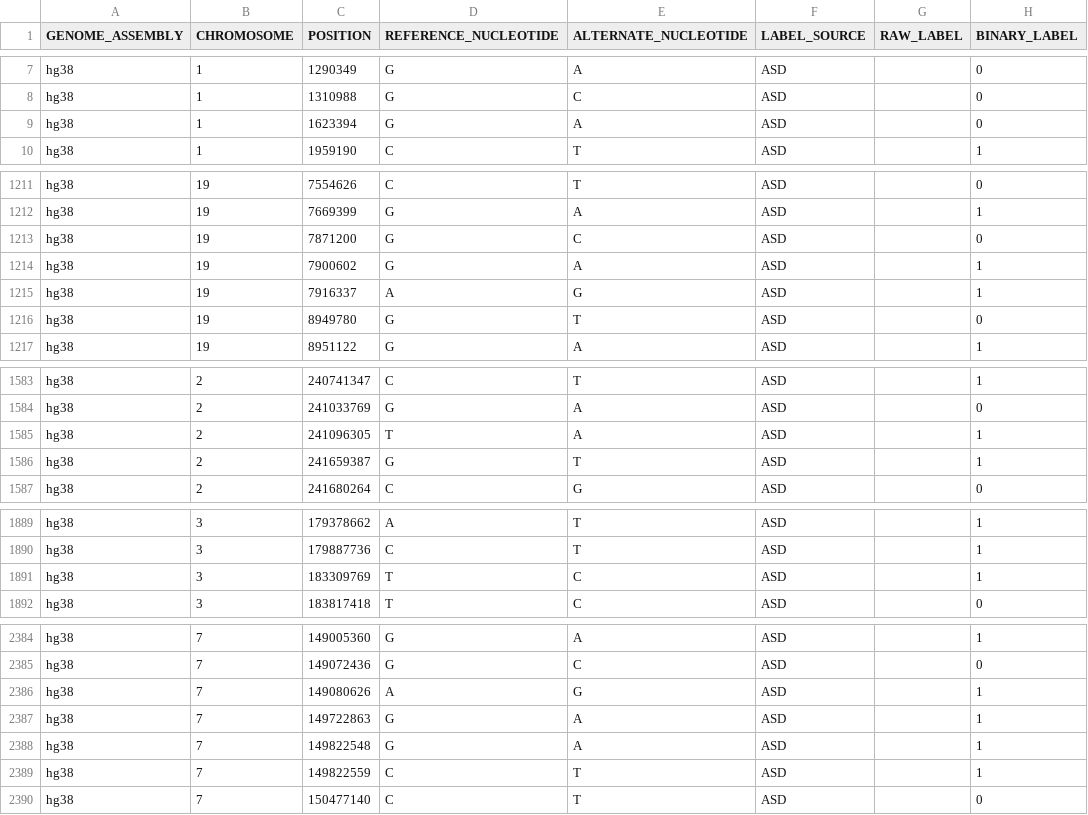
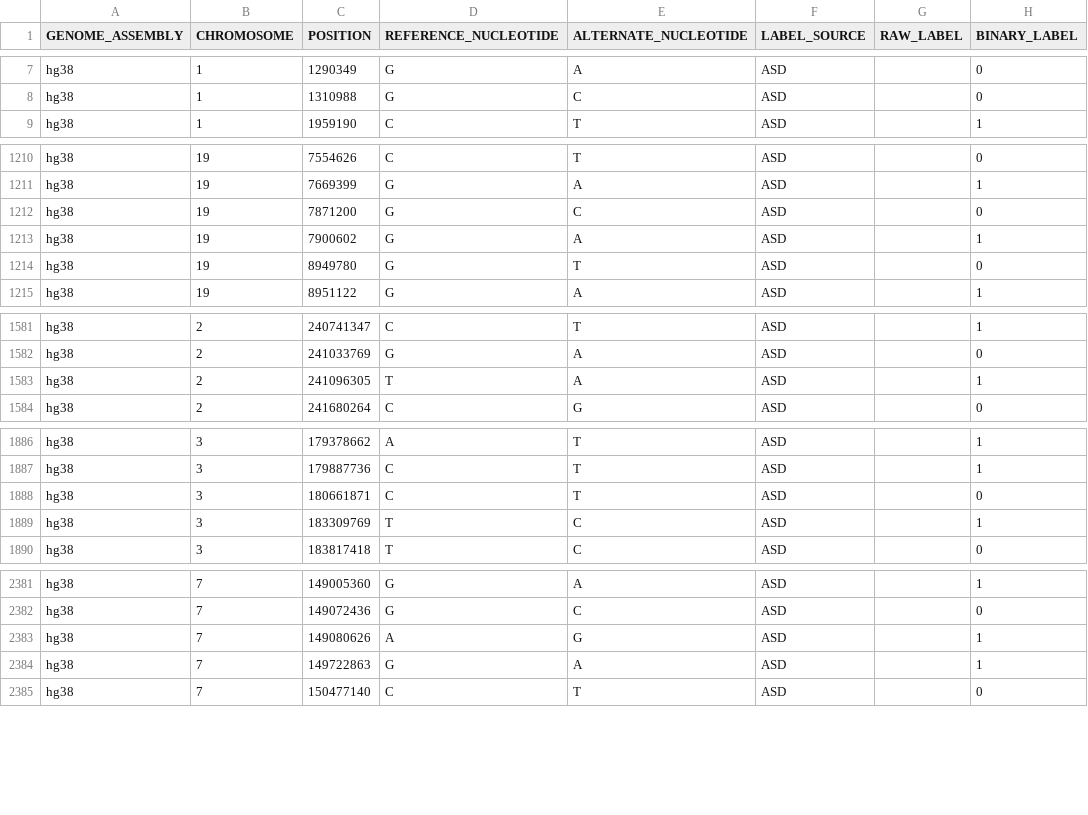
Before and after one commit to ianlee911005/AGCT_Ian_fork, a CSV file: data/asd/variant_effect_label.csv, drawn as a sheet; only a part is shown, gaps mark what is left out; the diff covers the shown part only.

```diff
--- a/data/asd/variant_effect_label.csv
+++ b/data/asd/variant_effect_label.csv
@@ -8,3 +8,2 @@ hg38,1,1290349,G,A,ASD,,0
 hg38,1,1310988,G,C,ASD,,0
-hg38,1,1623394,G,A,ASD,,0
 hg38,1,1959190,C,T,ASD,,1
@@ -1214,3 +1213,2 @@ hg38,19,7871200,G,C,ASD,,0
 hg38,19,7900602,G,A,ASD,,1
-hg38,19,7916337,A,G,ASD,,1
 hg38,19,8949780,G,T,ASD,,0
@@ -1585,3 +1583,2 @@ hg38,2,241033769,G,A,ASD,,0
 hg38,2,241096305,T,A,ASD,,1
-hg38,2,241659387,G,T,ASD,,1
 hg38,2,241680264,C,G,ASD,,0
@@ -1890,2 +1887,3 @@ hg38,3,179378662,A,T,ASD,,1
 hg38,3,179887736,C,T,ASD,,1
+hg38,3,180661871,C,T,ASD,,0
 hg38,3,183309769,T,C,ASD,,1
@@ -2387,4 +2384,2 @@ hg38,7,149080626,A,G,ASD,,1
 hg38,7,149722863,G,A,ASD,,1
-hg38,7,149822548,G,A,ASD,,1
-hg38,7,149822559,C,T,ASD,,1
 hg38,7,150477140,C,T,ASD,,0
```
Also changed, not shown: 1 removed row elsewhere in this file, data/chd/variant_effect_label.csv, data/ddd/variant_effect_score.csv, 29 other files.
